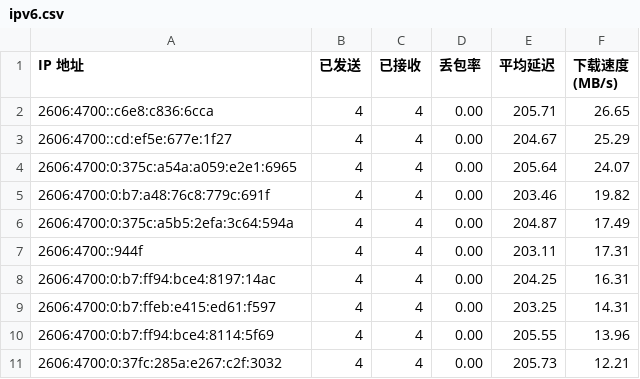
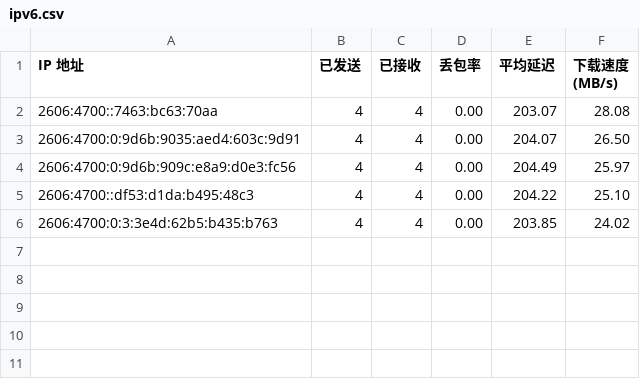
Before and after one commit to yuntinkn06/IPDB, a CSV file: BestCF/ipv6.csv, drawn as a sheet.

Commit message:
Update BestCF/ipv6.csv - 2026-04-23 04:12:38

```diff
--- a/BestCF/ipv6.csv
+++ b/BestCF/ipv6.csv
@@ -1,11 +1,6 @@
 IP 地址,已发送,已接收,丢包率,平均延迟,下载速度 (MB/s)
-2606:4700::c6e8:c836:6cca,4,4,0.00,205.71,26.65
-2606:4700::cd:ef5e:677e:1f27,4,4,0.00,204.67,25.29
-2606:4700:0:375c:a54a:a059:e2e1:6965,4,4,0.00,205.64,24.07
-2606:4700:0:b7:a48:76c8:779c:691f,4,4,0.00,203.46,19.82
-2606:4700:0:375c:a5b5:2efa:3c64:594a,4,4,0.00,204.87,17.49
-2606:4700::944f,4,4,0.00,203.11,17.31
-2606:4700:0:b7:ff94:bce4:8197:14ac,4,4,0.00,204.25,16.31
-2606:4700:0:b7:ffeb:e415:ed61:f597,4,4,0.00,203.25,14.31
-2606:4700:0:b7:ff94:bce4:8114:5f69,4,4,0.00,205.55,13.96
-2606:4700:0:37fc:285a:e267:c2f:3032,4,4,0.00,205.73,12.21
+2606:4700::7463:bc63:70aa,4,4,0.00,203.07,28.08
+2606:4700:0:9d6b:9035:aed4:603c:9d91,4,4,0.00,204.07,26.50
+2606:4700:0:9d6b:909c:e8a9:d0e3:fc56,4,4,0.00,204.49,25.97
+2606:4700::df53:d1da:b495:48c3,4,4,0.00,204.22,25.10
+2606:4700:0:3:3e4d:62b5:b435:b763,4,4,0.00,203.85,24.02
```
